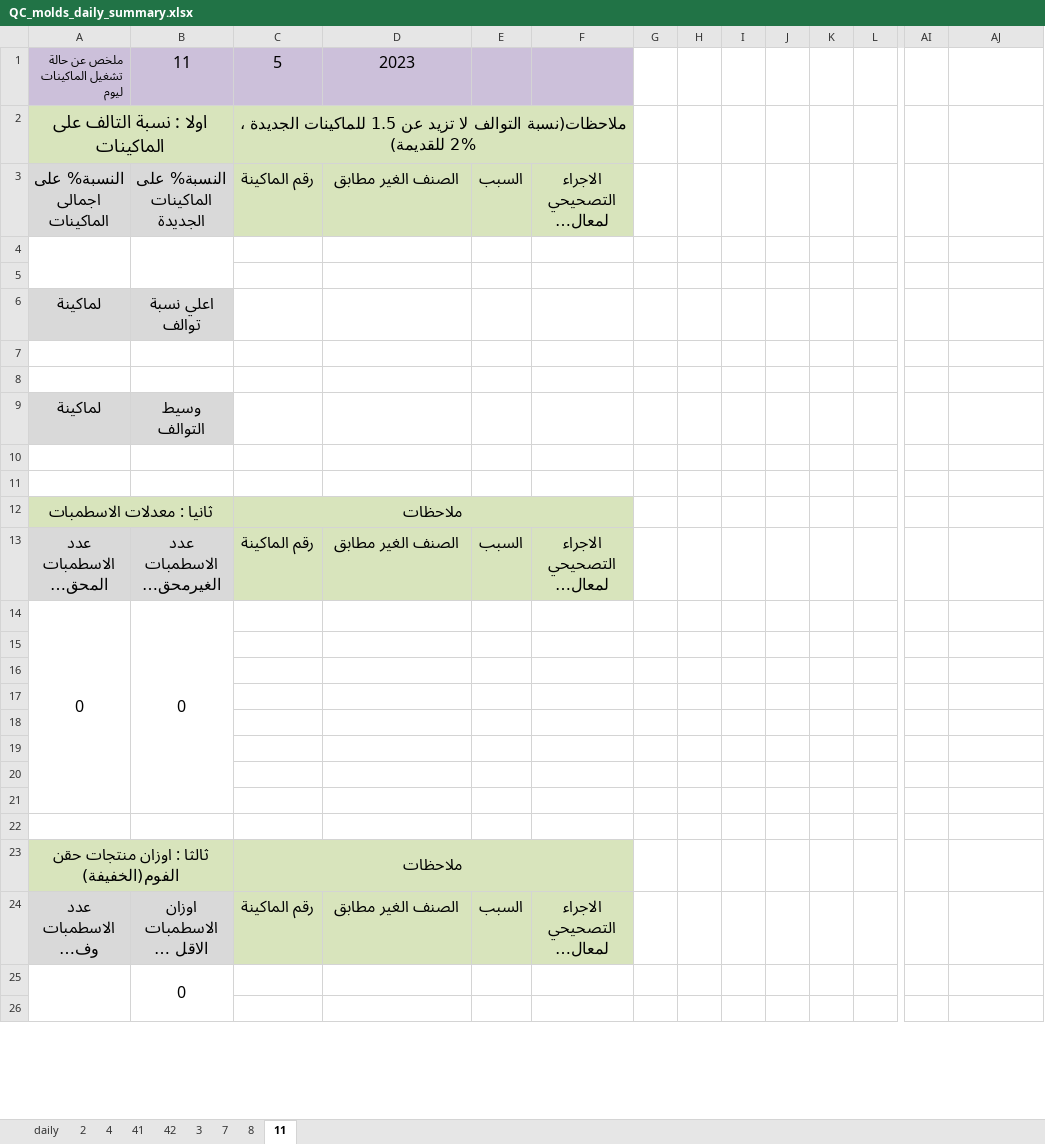
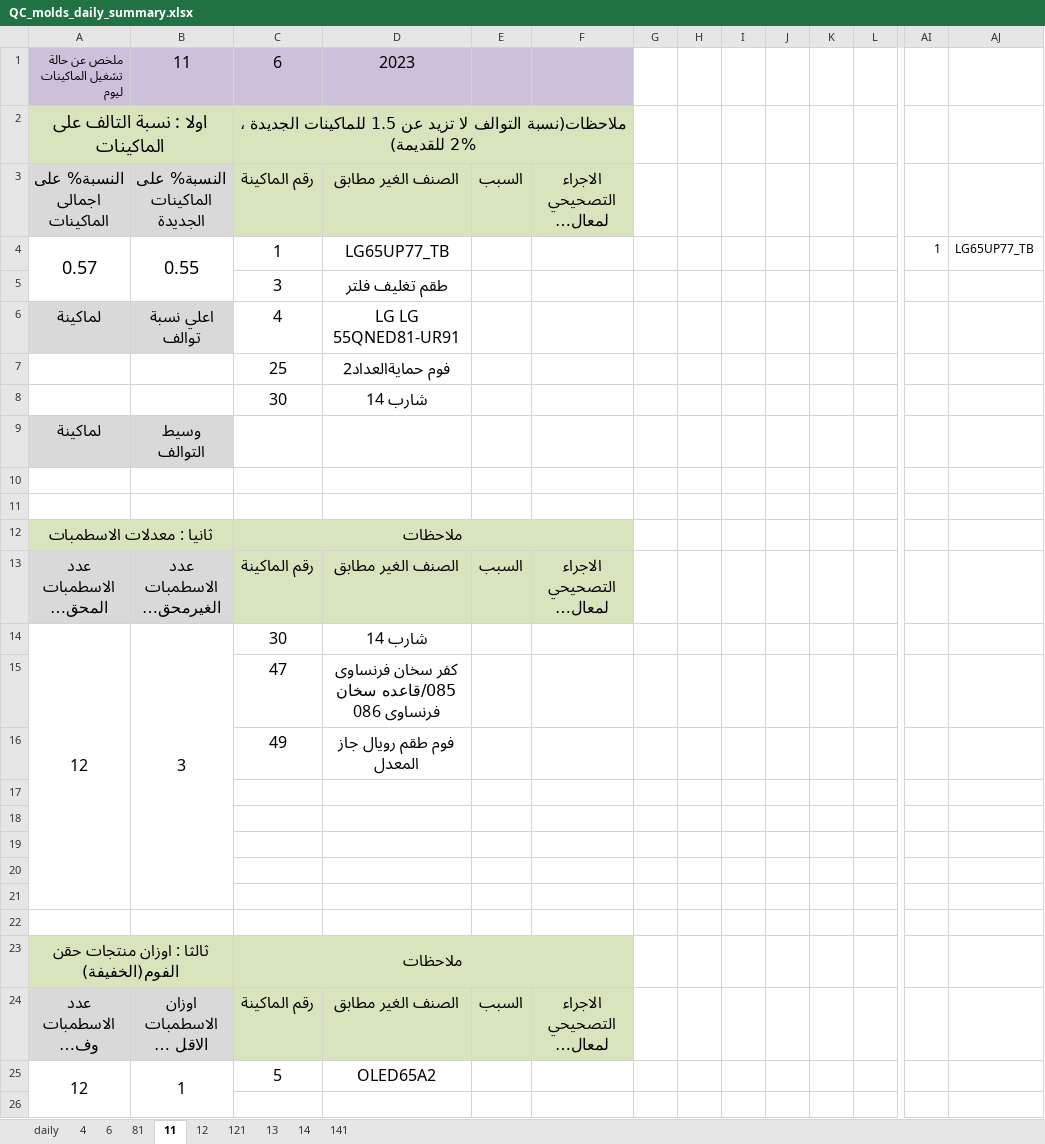
Before and after one commit to esmallah/data_assistant, an Excel workbook: analysis/formats/QC_molds_daily_summary.xlsx, sheet 11, drawn as a sheet; only a part is shown, gaps mark what is left out; long unchanged cells end in …; values as stored, in another font and other column widths than the file's, no borders; removed rows and columns are numbered as before the commit, all else as after; rows hold the shown columns only; the diff covers the shown part only; the diff names each change by its address in the sheet, - before the commit and + after, or states it on an @@ line.

```diff
--- a/analysis/formats/QC_molds_daily_summary.xlsx (sheet 11)
+++ b/analysis/formats/QC_molds_daily_summary.xlsx (sheet 11)
-sheet tab: 41
+sheet tab: 81
-sheet tab: 3
+sheet tab: 12
-sheet tab: 7
+sheet tab: 121
-sheet tab: 8
+sheet tab: 13
-sheet tab: 2
-sheet tab: 42
+sheet tab: 6
+sheet tab: 14
+sheet tab: 141
@@ sheet tab order changed: daily | 4 | 6 | 81 | 11 | 12 | 121 | 13 | 14 | 141 @@
-C1: 5
+C1: 6
-row 4: (empty)
+row 4: 0.57 | 0.55 | 1 | LG65UP77_TB |  |  |  |  |  |  |  |  | 1 | LG65UP77_TB
-row 5: (empty)
+row 5:  |  | 3 | طقم تغليف فلتر
-C6: (empty)
+C6: 4
-D6: (empty)
+D6: LG LG 55QNED81-UR91
-row 7: (empty)
+row 7:  |  | 25 | فوم حمايةالعداد2
-row 8: (empty)
+row 8:  |  | 30 | شارب 14
-row 14: 0 | 0
-row 14: (empty)
+row 14: 12 | 3 | 30 | شارب 14
+A14:A21 merged
+B14:B21 merged
-row 15: (empty)
+row 15:  |  | 47 | كفر سخان فرنساوى 085/قاعده سخان فرنساوى 086
+row 16:  |  | 49 | فوم طقم رويال جاز المعدل
-row 25:  | 0
+row 25: 12 | 1 | 5 | OLED65A2
```
Also changed, not shown: 7 added rows and 2 edited cells elsewhere in this sheet, sheet 13, sheet 12, sheet 121, sheet 4, sheet 81, analysis/formats/QC_molds_daily_archive.xlsx, analysis/formats/QC_molds_monthly_until.xlsx, 18 other files.
